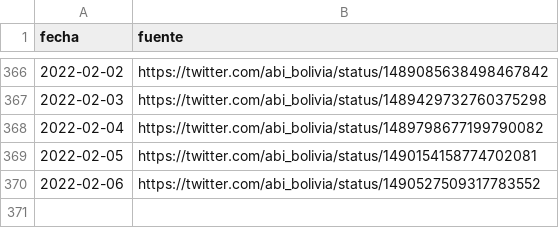
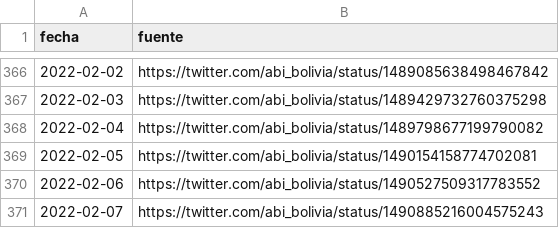
Before and after one commit to sociedatos/-covid19-bo-vacunas_por_departamento, a CSV file: metadata.csv, drawn as a sheet; only a part is shown, gaps mark what is left out; the diff names each change by its address in the sheet, - before the commit and + after, or states it on an @@ line.

```diff
--- a/metadata.csv
+++ b/metadata.csv
+row 371: 2022-02-07 | https://twitter.com/abi_bolivia/status/1490885216004575243
```
Also changed, not shown: vaccinations.csv, 2 other files.
